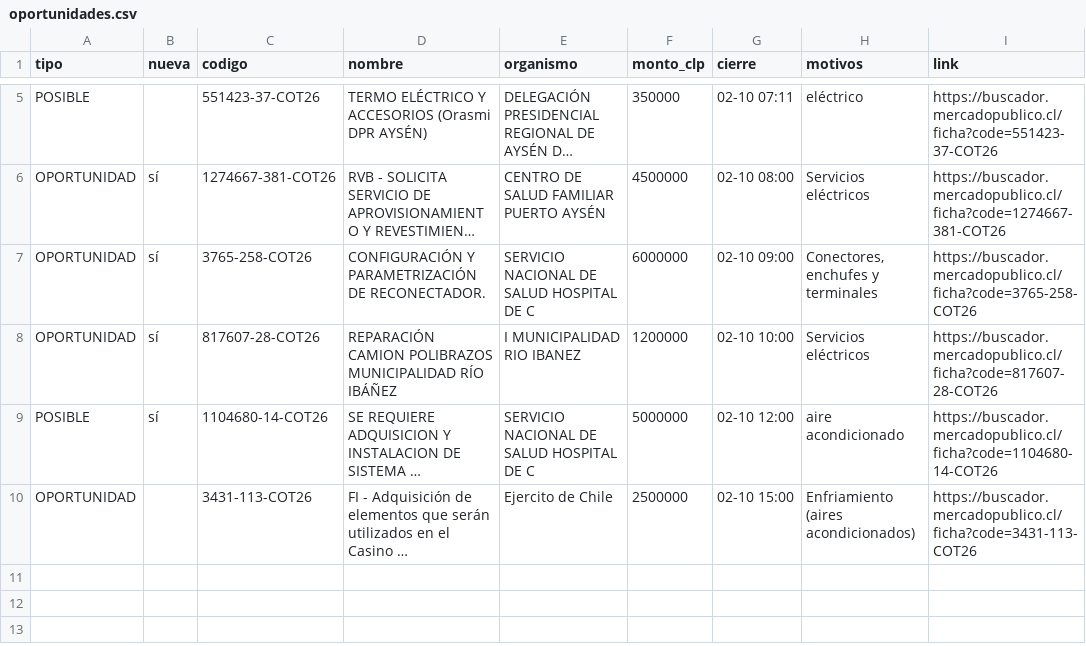
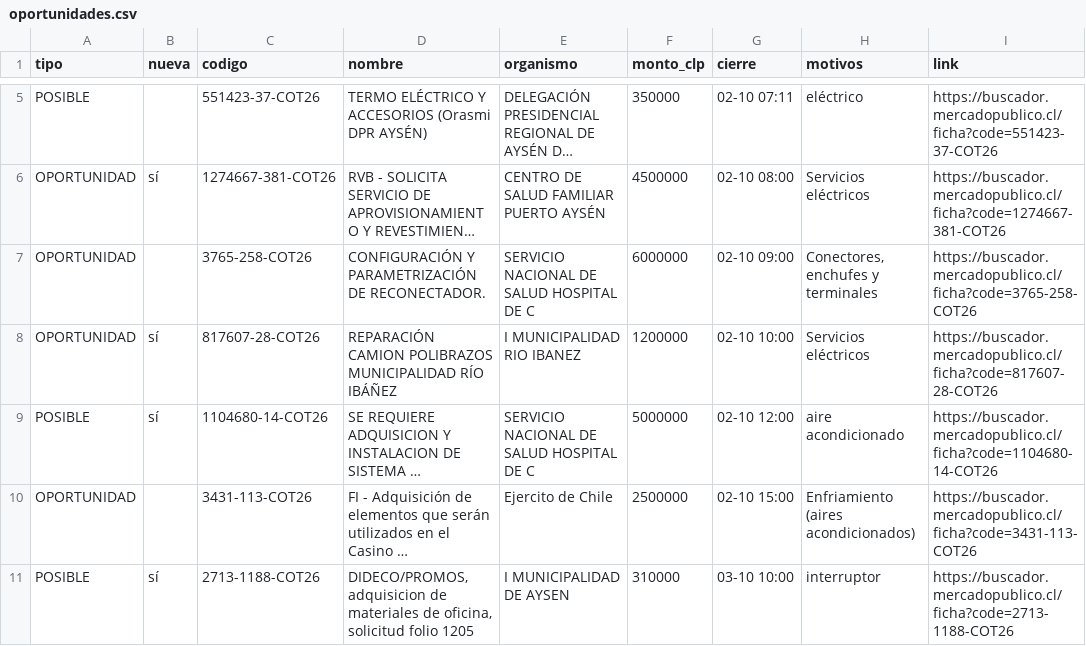
Before and after one commit to ricardoarevalo2/radar-aysen, a CSV file: docs/z-f3312e8e/oportunidades.csv, drawn as a sheet; only a part is shown, gaps mark what is left out; long unchanged cells end in …; the diff names each change by its address in the sheet, - before the commit and + after, or states it on an @@ line.

```diff
--- a/docs/z-f3312e8e/oportunidades.csv
+++ b/docs/z-f3312e8e/oportunidades.csv
-B7 (nueva): sí
+B7 (nueva): (empty)
+row 11: POSIBLE | sí | 2713-1188-COT26 | DIDECO/PROMOS, adquisicion de materiales de oficina, solicitud folio 1205 | I MUNICIPALIDAD DE AYSEN | 310000 | 03-10 10:00 | interruptor | https://buscador.mercadopublico.cl/ficha?code=2713-1188-COT26
```
Also changed, not shown: docs/oportunidades.csv, 5 other files.
